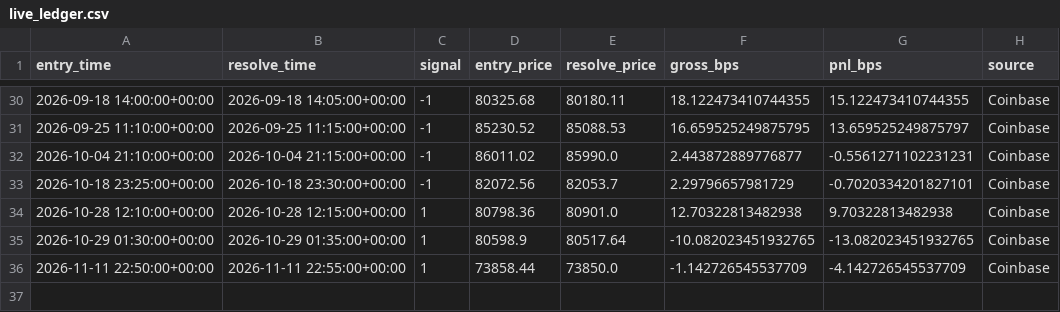
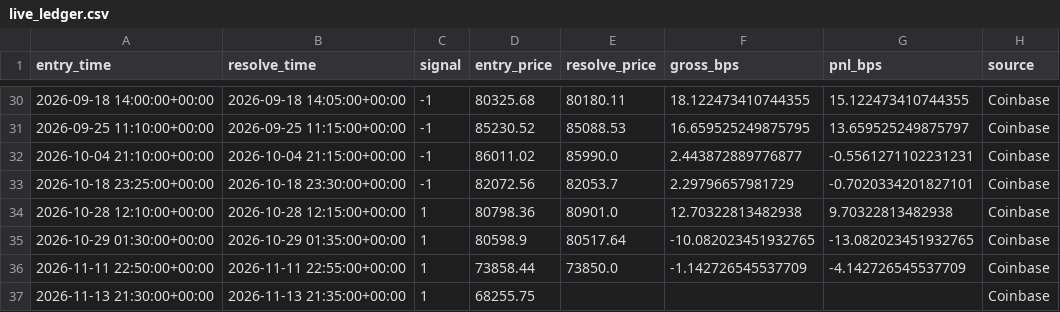
Before and after one commit to MMolinaLL/btc-edge-dashboard, a CSV file: data/live_ledger.csv, drawn as a sheet; only a part is shown, gaps mark what is left out.

```diff
--- a/data/live_ledger.csv
+++ b/data/live_ledger.csv
@@ -36 +36,2 @@ entry_time,resolve_time,signal,entry_price,resolve_price,gross_bps,pnl_bps,sourc
 2026-11-11 22:50:00+00:00,2026-11-11 22:55:00+00:00,1,73858.44,73850.0,-1.142726545537709,-4.142726545537709,Coinbase
+2026-11-13 21:30:00+00:00,2026-11-13 21:35:00+00:00,1,68255.75,,,,Coinbase
```
